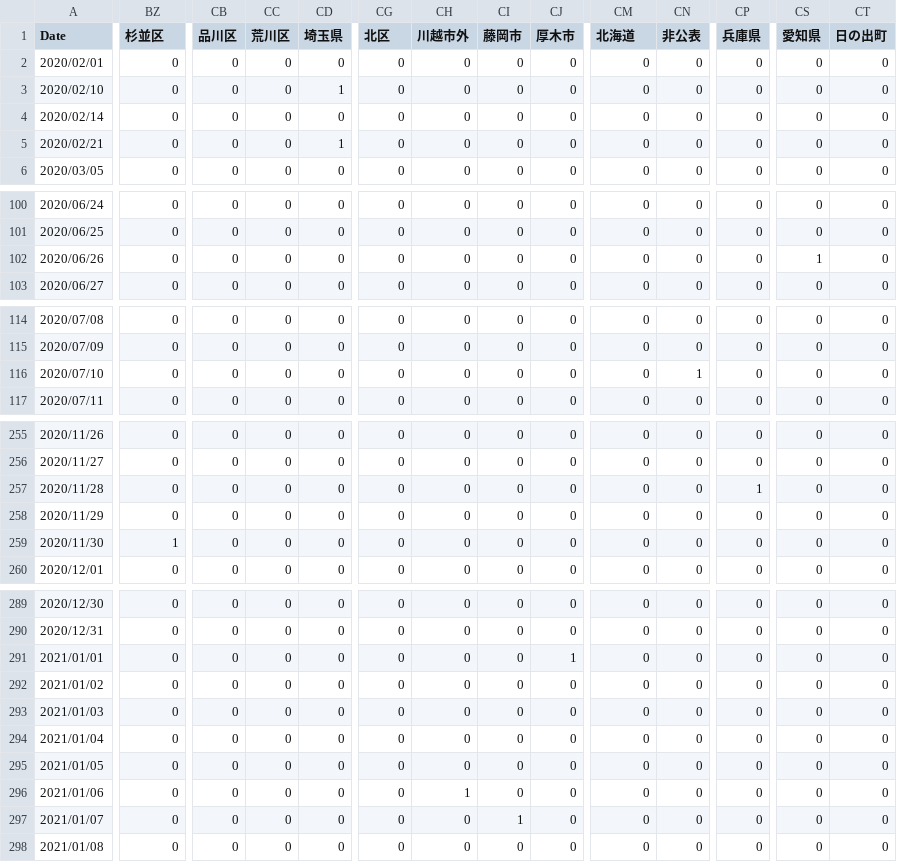
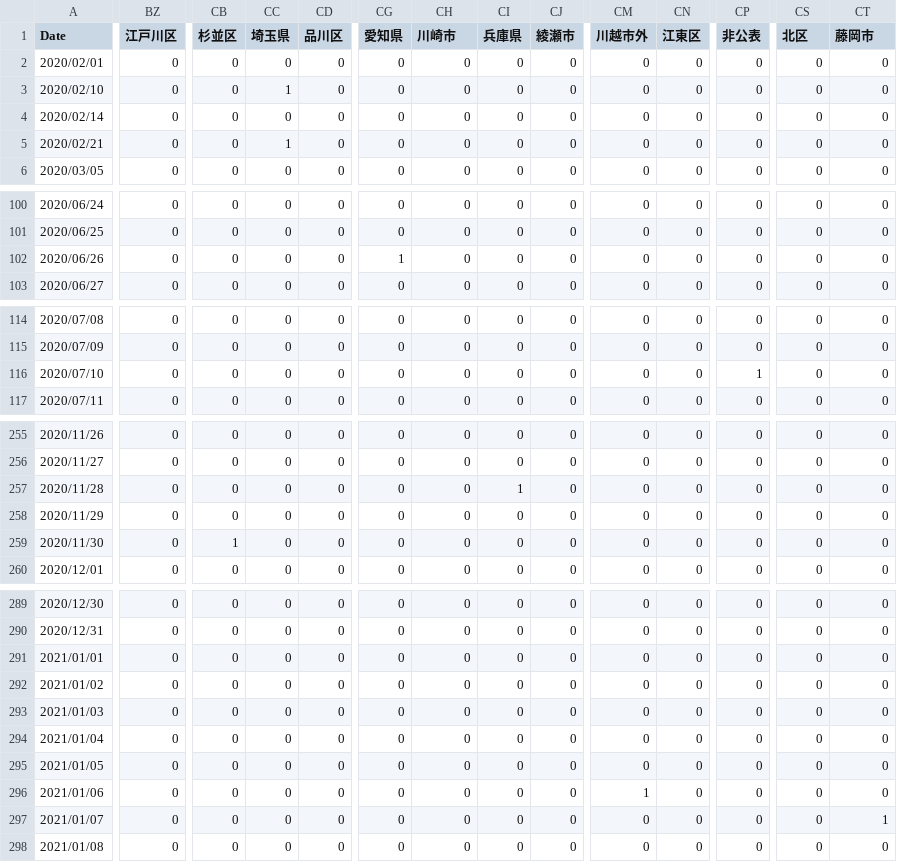
Before and after one commit to mtoyoda/covid19-saitama-data, a CSV file: date_district_diff.csv, drawn as a sheet; only a part is shown, gaps mark what is left out; the diff covers the shown part only; the diff names each change by its address in the sheet, - before the commit and + after, or states it on an @@ line.

```diff
--- a/date_district_diff.csv
+++ b/date_district_diff.csv
-BZ1: 杉並区
+BZ1: 江戸川区
-CB1: 品川区
+CB1: 杉並区
-CC1: 荒川区
+CC1: 埼玉県
-CD1: 埼玉県
+CD1: 品川区
-CG1: 北区
+CG1: 愛知県
-CH1: 川越市外
+CH1: 川崎市
-CI1: 藤岡市
+CI1: 兵庫県
-CJ1: 厚木市
+CJ1: 綾瀬市
-CM1: 北海道
+CM1: 川越市外
-CN1: 非公表
+CN1: 江東区
-CP1: 兵庫県
+CP1: 非公表
-CS1: 愛知県
+CS1: 北区
-CT1: 日の出町
+CT1: 藤岡市
-CC3 (埼玉県): 0
+CC3 (埼玉県): 1
-CD3 (品川区): 1
+CD3 (品川区): 0
-CC5 (埼玉県): 0
+CC5 (埼玉県): 1
-CD5 (品川区): 1
+CD5 (品川区): 0
-CG102 (愛知県): 0
+CG102 (愛知県): 1
-CS102 (北区): 1
+CS102 (北区): 0
-CN116 (江東区): 1
+CN116 (江東区): 0
-CP116 (非公表): 0
+CP116 (非公表): 1
-CI257 (兵庫県): 0
+CI257 (兵庫県): 1
-CP257 (非公表): 1
+CP257 (非公表): 0
-BZ259 (江戸川区): 1
+BZ259 (江戸川区): 0
-CB259 (杉並区): 0
+CB259 (杉並区): 1
-CJ291 (綾瀬市): 1
+CJ291 (綾瀬市): 0
-CH296 (川崎市): 1
+CH296 (川崎市): 0
-CM296 (川越市外): 0
+CM296 (川越市外): 1
-CI297 (兵庫県): 1
+CI297 (兵庫県): 0
-CT297 (藤岡市): 0
+CT297 (藤岡市): 1
```
Also changed, not shown: 51 edited cells elsewhere in this file.
